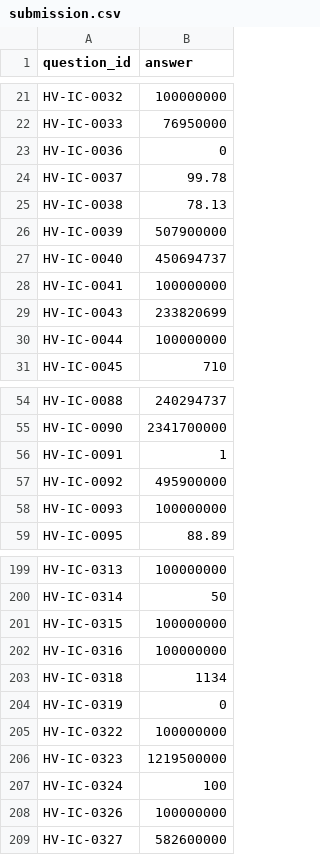
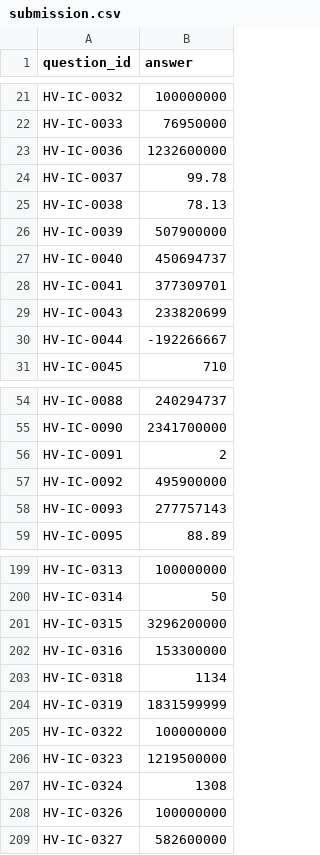
Before and after one commit to bhuvan-0412/JAW-Hackathon, a CSV file: submission.csv, drawn as a sheet; only a part is shown, gaps mark what is left out; the diff covers the shown part only.

```diff
--- a/submission.csv
+++ b/submission.csv
@@ -22,3 +22,3 @@ HV-IC-0032,100000000
 HV-IC-0033,76950000
-HV-IC-0036,0
+HV-IC-0036,1232600000
 HV-IC-0037,99.78
@@ -27,5 +27,5 @@ HV-IC-0039,507900000
 HV-IC-0040,450694737
-HV-IC-0041,100000000
+HV-IC-0041,377309701
 HV-IC-0043,233820699
-HV-IC-0044,100000000
+HV-IC-0044,-192266667
 HV-IC-0045,710
@@ -55,5 +55,5 @@ HV-IC-0088,240294737
 HV-IC-0090,2341700000
-HV-IC-0091,1
+HV-IC-0091,2
 HV-IC-0092,495900000
-HV-IC-0093,100000000
+HV-IC-0093,277757143
 HV-IC-0095,88.89
@@ -200,9 +200,9 @@ HV-IC-0313,100000000
 HV-IC-0314,50
-HV-IC-0315,100000000
-HV-IC-0316,100000000
+HV-IC-0315,3296200000
+HV-IC-0316,153300000
 HV-IC-0318,1134
-HV-IC-0319,0
+HV-IC-0319,1831599999
 HV-IC-0322,100000000
 HV-IC-0323,1219500000
-HV-IC-0324,100
+HV-IC-0324,1308
 HV-IC-0326,100000000
```
Also changed, not shown: 21 edited cells elsewhere in this file, 4 other files.
